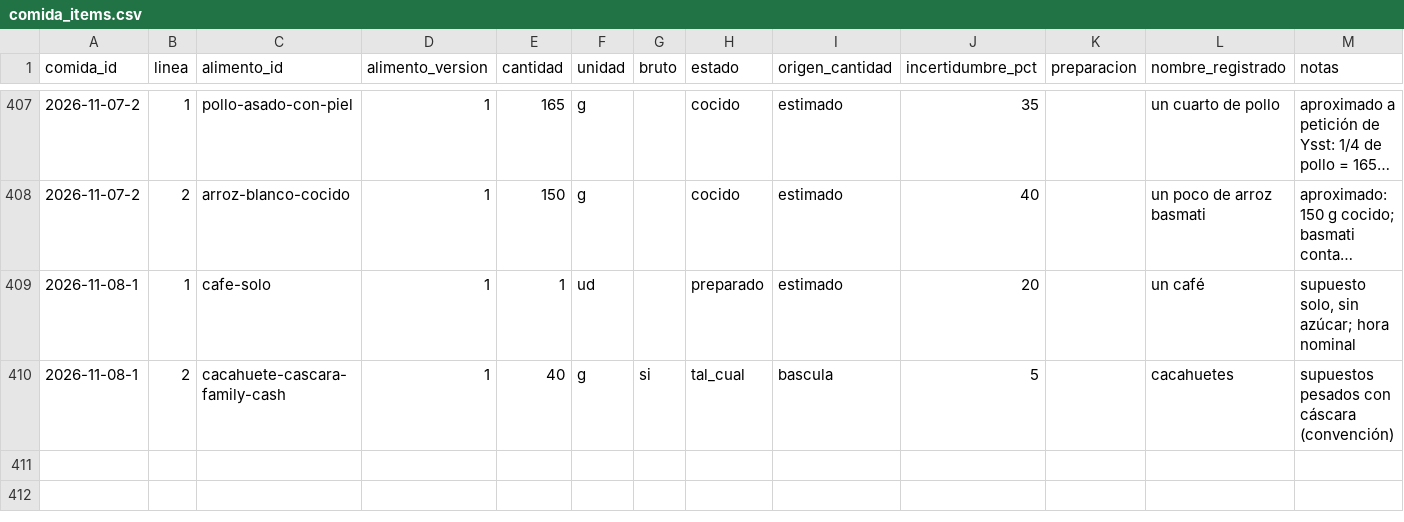
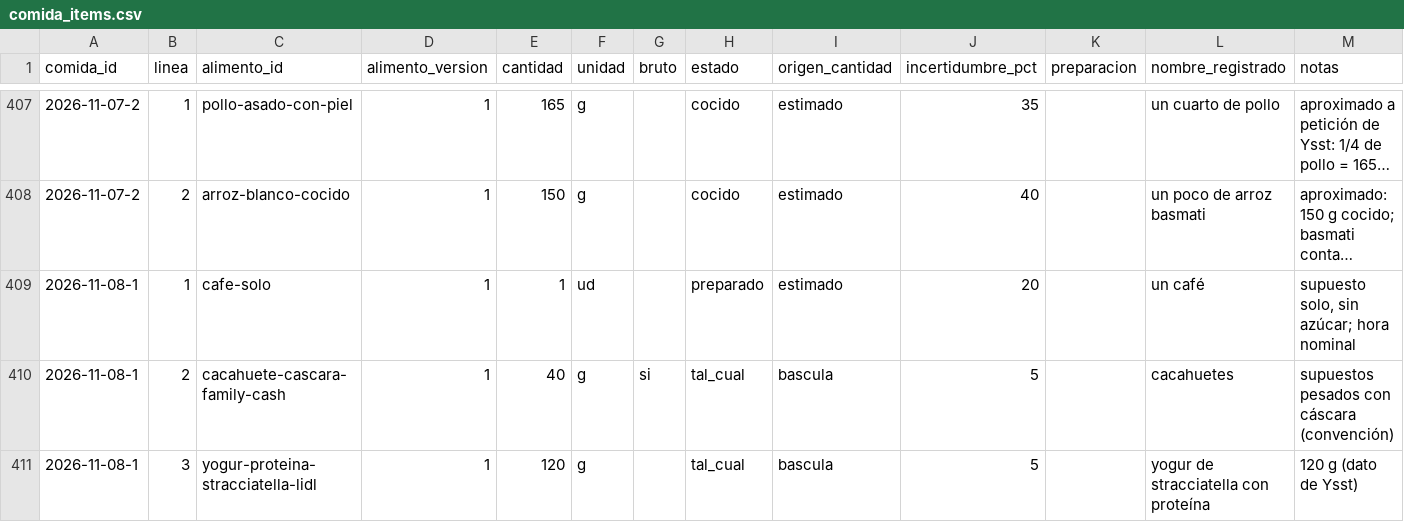
Before and after one commit to DreiSup/salud, a CSV file: datos/comida_items.csv, drawn as a sheet; only a part is shown, gaps mark what is left out; long unchanged cells end in …; the diff names each change by its address in the sheet, - before the commit and + after, or states it on an @@ line.

```diff
--- a/datos/comida_items.csv
+++ b/datos/comida_items.csv
+row 411: 2026-11-08-1 | 3 | yogur-proteina-stracciatella-lidl | 1 | 120 | g |  | tal_cual | bascula | 5 |  | yogur de stracciatella con proteína | 120 g (dato de Ysst)
```
Also changed, not shown: datos/alimentos.csv, datos/comidas.csv, 3 other files.
